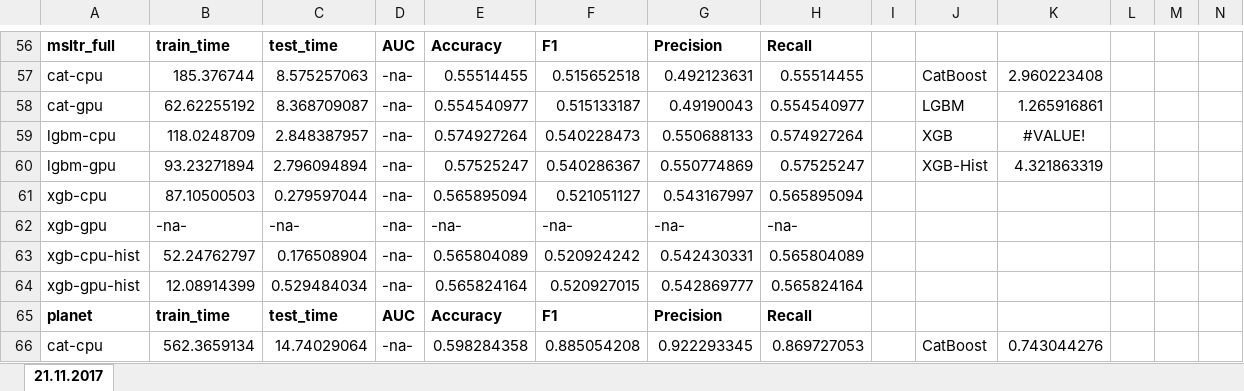
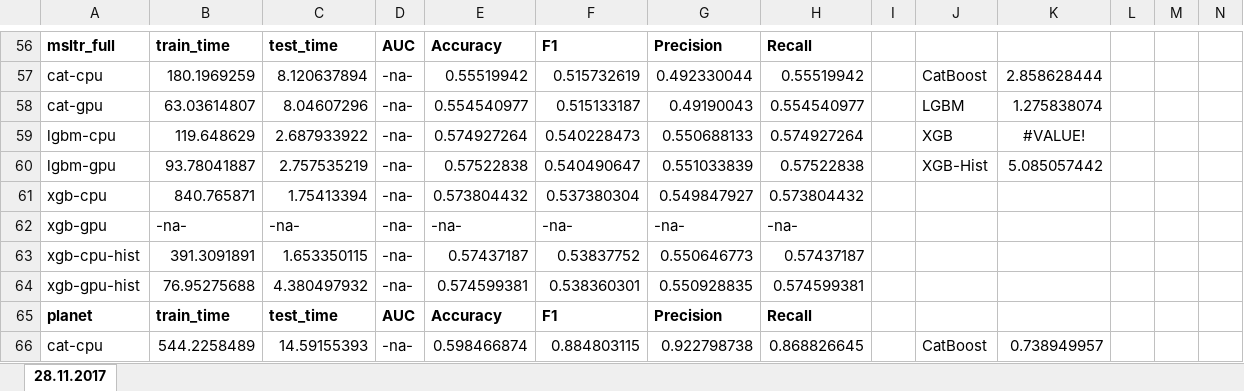
Before and after one commit to NVIDIA/gbm-bench, an Excel workbook: benchmarks.xlsx, sheet 28.11.2017, drawn as a sheet; only a part is shown, gaps mark what is left out; values as stored, in another font and other column widths than the file's, no borders; conditional formats not drawn; removed rows and columns are numbered as before the commit, all else as after; rows hold the shown columns only; the diff covers the shown part only; the diff names each change by its address in the sheet, - before the commit and + after, or states it on an @@ line.

```diff
--- a/benchmarks.xlsx (sheet 28.11.2017)
+++ b/benchmarks.xlsx (sheet 28.11.2017)
-sheet tab: 21.11.2017
+sheet tab: 28.11.2017
-B57: 185.376744
+B57: 180.1969259
-C57: 8.575257063
+C57: 8.120637894
-E57: 0.55514455
+E57: 0.55519942
-F57: 0.515652518
+F57: 0.515732619
-G57: 0.492123631
+G57: 0.492330044
-H57: 0.55514455
+H57: 0.55519942
-K57: 2.960223408
+K57: 2.858628444
-B58: 62.62255192
+B58: 63.03614807
-C58: 8.368709087
+C58: 8.04607296
-K58: 1.265916861
+K58: 1.275838074
-B59: 118.0248709
+B59: 119.648629
-C59: 2.848387957
+C59: 2.687933922
-B60: 93.23271894
+B60: 93.78041887
-C60: 2.796094894
+C60: 2.757535219
-E60: 0.57525247
+E60: 0.57522838
-F60: 0.540286367
+F60: 0.540490647
-G60: 0.550774869
+G60: 0.551033839
-H60: 0.57525247
+H60: 0.57522838
-K60: 4.321863319
+K60: 5.085057442
-row 61: xgb-cpu | 87.10500503 | 0.279597044 | -na- | 0.565895094 | 0.521051127 | 0.543167997 | 0.565895094
+row 61: xgb-cpu | 840.765871 | 1.75413394 | -na- | 0.573804432 | 0.537380304 | 0.549847927 | 0.573804432
-row 63: xgb-cpu-hist | 52.24762797 | 0.176508904 | -na- | 0.565804089 | 0.520924242 | 0.542430331 | 0.565804089
-row 64: xgb-gpu-hist | 12.08914399 | 0.529484034 | -na- | 0.565824164 | 0.520927015 | 0.542869777 | 0.565824164
+row 63: xgb-cpu-hist | 391.3091891 | 1.653350115 | -na- | 0.57437187 | 0.53837752 | 0.550646773 | 0.57437187
+row 64: xgb-gpu-hist | 76.95275688 | 4.380497932 | -na- | 0.574599381 | 0.538360301 | 0.550928835 | 0.574599381
-B66: 562.3659134
+B66: 544.2258489
-C66: 14.74029064
+C66: 14.59155393
-E66: 0.598284358
+E66: 0.598466874
-F66: 0.885054208
+F66: 0.884803115
-G66: 0.922293345
+G66: 0.922798738
-H66: 0.869727053
+H66: 0.868826645
-K66: 0.743044276
+K66: 0.738949957
```
Also changed, not shown: 36 added rows, 36 removed rows and 81 edited cells elsewhere in this sheet, 9 other files.
